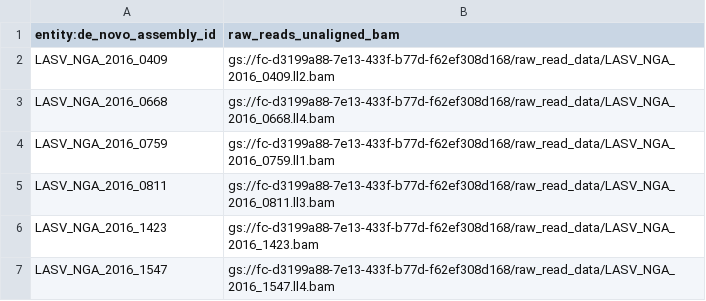
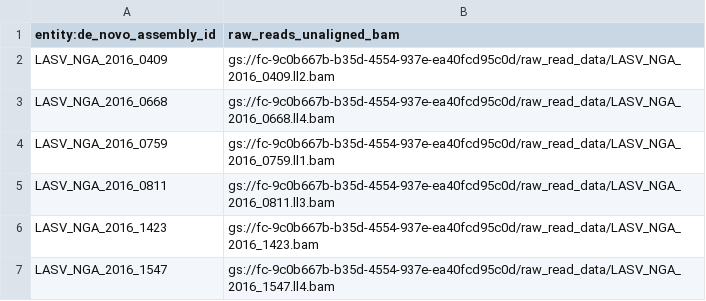
Before and after one commit to broadinstitute/viral-workshops, a TSV file: veme-ngs/terra-lasv.tsv, drawn as a sheet.

Commit message:
Update paths in terra-lasv.tsv

```diff
--- a/veme-ngs/terra-lasv.tsv
+++ b/veme-ngs/terra-lasv.tsv
@@ -1,7 +1,7 @@
 entity:de_novo_assembly_id	raw_reads_unaligned_bam
-LASV_NGA_2016_0409	gs://fc-d3199a88-7e13-433f-b77d-f62ef308d168/raw_read_data/LASV_NGA_2016_0409.ll2.bam
-LASV_NGA_2016_0668	gs://fc-d3199a88-7e13-433f-b77d-f62ef308d168/raw_read_data/LASV_NGA_2016_0668.ll4.bam
-LASV_NGA_2016_0759	gs://fc-d3199a88-7e13-433f-b77d-f62ef308d168/raw_read_data/LASV_NGA_2016_0759.ll1.bam
-LASV_NGA_2016_0811	gs://fc-d3199a88-7e13-433f-b77d-f62ef308d168/raw_read_data/LASV_NGA_2016_0811.ll3.bam
-LASV_NGA_2016_1423	gs://fc-d3199a88-7e13-433f-b77d-f62ef308d168/raw_read_data/LASV_NGA_2016_1423.bam
-LASV_NGA_2016_1547	gs://fc-d3199a88-7e13-433f-b77d-f62ef308d168/raw_read_data/LASV_NGA_2016_1547.ll4.bam
+LASV_NGA_2016_0409	gs://fc-9c0b667b-b35d-4554-937e-ea40fcd95c0d/raw_read_data/LASV_NGA_2016_0409.ll2.bam
+LASV_NGA_2016_0668	gs://fc-9c0b667b-b35d-4554-937e-ea40fcd95c0d/raw_read_data/LASV_NGA_2016_0668.ll4.bam
+LASV_NGA_2016_0759	gs://fc-9c0b667b-b35d-4554-937e-ea40fcd95c0d/raw_read_data/LASV_NGA_2016_0759.ll1.bam
+LASV_NGA_2016_0811	gs://fc-9c0b667b-b35d-4554-937e-ea40fcd95c0d/raw_read_data/LASV_NGA_2016_0811.ll3.bam
+LASV_NGA_2016_1423	gs://fc-9c0b667b-b35d-4554-937e-ea40fcd95c0d/raw_read_data/LASV_NGA_2016_1423.bam
+LASV_NGA_2016_1547	gs://fc-9c0b667b-b35d-4554-937e-ea40fcd95c0d/raw_read_data/LASV_NGA_2016_1547.ll4.bam
```
